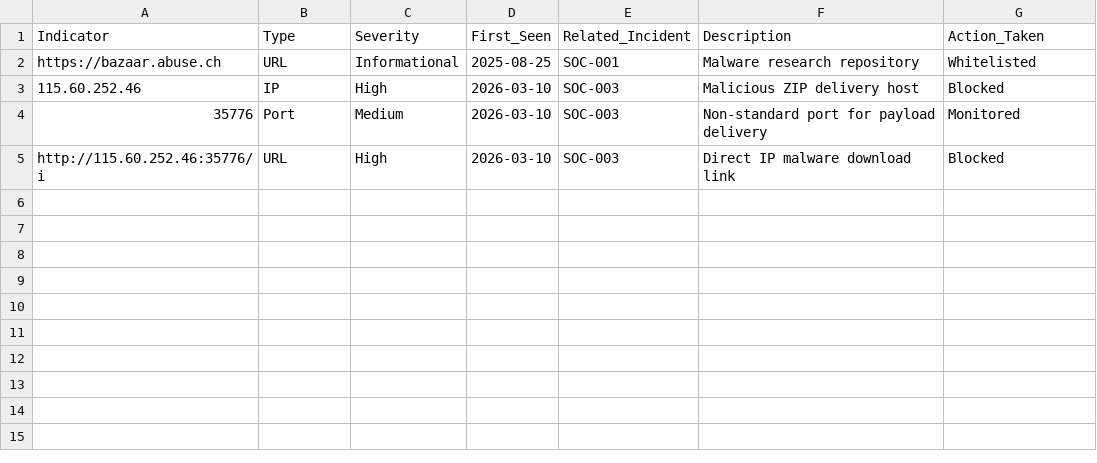
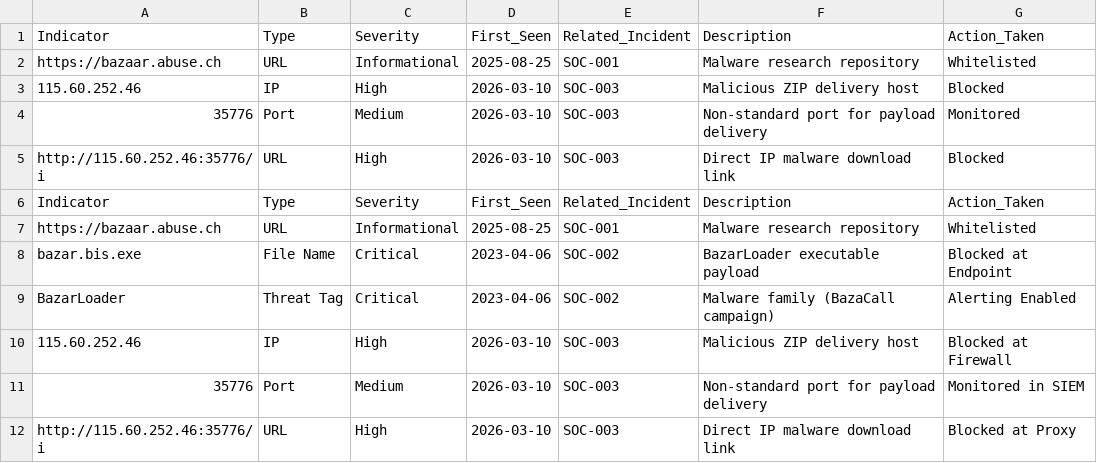
Before and after one commit to suavesigley/SOC_Analyst_playbook, a CSV file: soc_dashboard_simulation/ioc_tracker.csv, drawn as a sheet.

Commit message:
Update ioc_tracker.csv

```diff
--- a/soc_dashboard_simulation/ioc_tracker.csv
+++ b/soc_dashboard_simulation/ioc_tracker.csv
@@ -5 +5,8 @@ https://bazaar.abuse.ch,URL,Informational,2025-08-25,SOC-001,Malware research re
 http://115.60.252.46:35776/i,URL,High,2026-03-10,SOC-003,Direct IP malware download link,Blocked
+Indicator,Type,Severity,First_Seen,Related_Incident,Description,Action_Taken
+https://bazaar.abuse.ch,URL,Informational,2025-08-25,SOC-001,Malware research repository,Whitelisted
+bazar.bis.exe,File Name,Critical,2023-04-06,SOC-002,BazarLoader executable payload,Blocked at Endpoint
+BazarLoader,Threat Tag,Critical,2023-04-06,SOC-002,Malware family (BazaCall campaign),Alerting Enabled
+115.60.252.46,IP,High,2026-03-10,SOC-003,Malicious ZIP delivery host,Blocked at Firewall
+35776,Port,Medium,2026-03-10,SOC-003,Non-standard port for payload delivery,Monitored in SIEM
+http://115.60.252.46:35776/i,URL,High,2026-03-10,SOC-003,Direct IP malware download link,Blocked at Proxy
```
